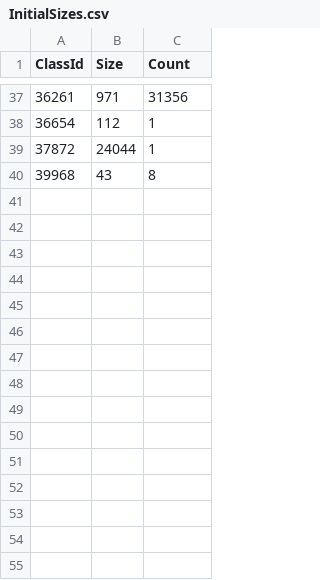
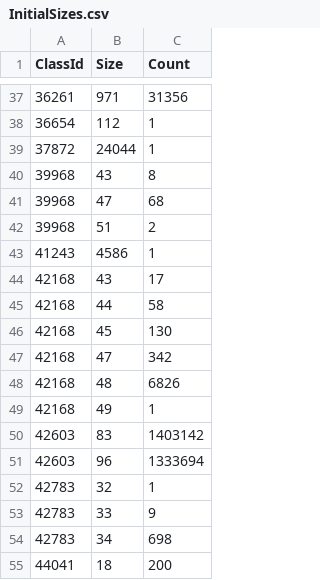
Before and after one commit to dembivibhuti/aurora-sizing, a CSV file: data/4/InitialSizes.csv, drawn as a sheet; only a part is shown, gaps mark what is left out.

Commit message:
Update InitialSizes.csv

```diff
--- a/data/4/InitialSizes.csv
+++ b/data/4/InitialSizes.csv
@@ -40 +40,16 @@ ClassId,Size,Count
 39968,43,8
+39968,47,68
+39968,51,2
+41243,4586,1
+42168,43,17
+42168,44,58
+42168,45,130
+42168,47,342
+42168,48,6826
+42168,49,1
+42603,83,1403142
+42603,96,1333694
+42783,32,1
+42783,33,9
+42783,34,698
+44041,18,200
```
